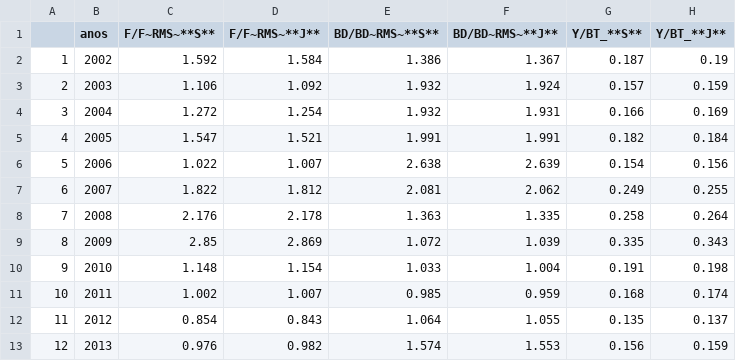
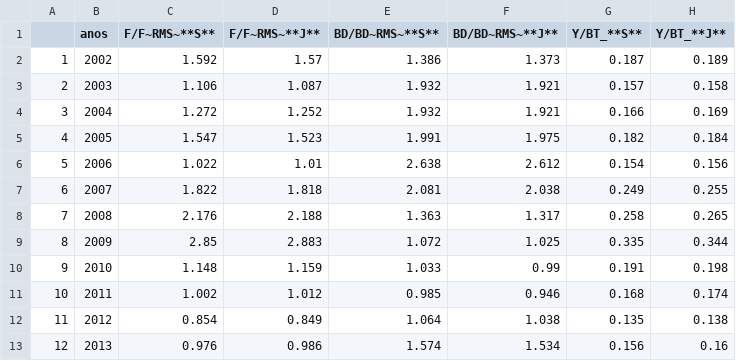
Before and after one commit to mariazuba/SARAULAGOS_0621, a CSV file: TablaEstatus.csv, drawn as a sheet; only a part is shown; the diff covers the shown part only.

Commit message:
Tablas actualizadas

```diff
--- a/TablaEstatus.csv
+++ b/TablaEstatus.csv
@@ -1,13 +1,13 @@
 "","anos","F/F~RMS~**S**","F/F~RMS~**J**","BD/BD~RMS~**S**","BD/BD~RMS~**J**","Y/BT_**S**","Y/BT_**J**"
-"1",2002,1.592,1.584,1.386,1.367,0.187,0.19
-"2",2003,1.106,1.092,1.932,1.924,0.157,0.159
-"3",2004,1.272,1.254,1.932,1.931,0.166,0.169
-"4",2005,1.547,1.521,1.991,1.991,0.182,0.184
-"5",2006,1.022,1.007,2.638,2.639,0.154,0.156
-"6",2007,1.822,1.812,2.081,2.062,0.249,0.255
-"7",2008,2.176,2.178,1.363,1.335,0.258,0.264
-"8",2009,2.85,2.869,1.072,1.039,0.335,0.343
-"9",2010,1.148,1.154,1.033,1.004,0.191,0.198
-"10",2011,1.002,1.007,0.985,0.959,0.168,0.174
-"11",2012,0.854,0.843,1.064,1.055,0.135,0.137
-"12",2013,0.976,0.982,1.574,1.553,0.156,0.159
+"1",2002,1.592,1.57,1.386,1.373,0.187,0.189
+"2",2003,1.106,1.087,1.932,1.921,0.157,0.158
+"3",2004,1.272,1.252,1.932,1.921,0.166,0.169
+"4",2005,1.547,1.523,1.991,1.975,0.182,0.184
+"5",2006,1.022,1.01,2.638,2.612,0.154,0.156
+"6",2007,1.822,1.818,2.081,2.038,0.249,0.255
+"7",2008,2.176,2.188,1.363,1.317,0.258,0.265
+"8",2009,2.85,2.883,1.072,1.025,0.335,0.344
+"9",2010,1.148,1.159,1.033,0.99,0.191,0.198
+"10",2011,1.002,1.012,0.985,0.946,0.168,0.174
+"11",2012,0.854,0.849,1.064,1.038,0.135,0.138
+"12",2013,0.976,0.986,1.574,1.534,0.156,0.16
```
Also changed, not shown: 24 edited cells elsewhere in this file, TablaVarpob.csv.
